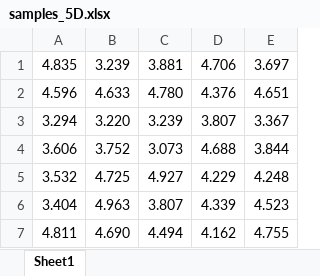
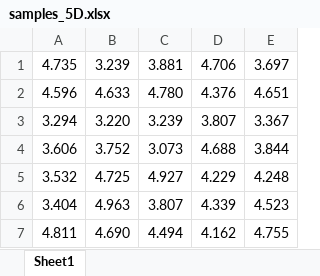
Before and after one commit to s-bai/ECM_deoutlier, an Excel workbook: construct_ECM/samples_5D.xlsx, sheet Sheet1, drawn as a sheet; only a part is shown; values as stored, in another font and other column widths than the file's, no borders; the diff names each change by its address in the sheet, - before the commit and + after, or states it on an @@ line.

```diff
--- a/construct_ECM/samples_5D.xlsx (sheet Sheet1)
+++ b/construct_ECM/samples_5D.xlsx (sheet Sheet1)
-A1: 4.835
+A1: 4.735
```
Also changed, not shown: construct_ECM/loads_samples.xlsx, 9 other files.
